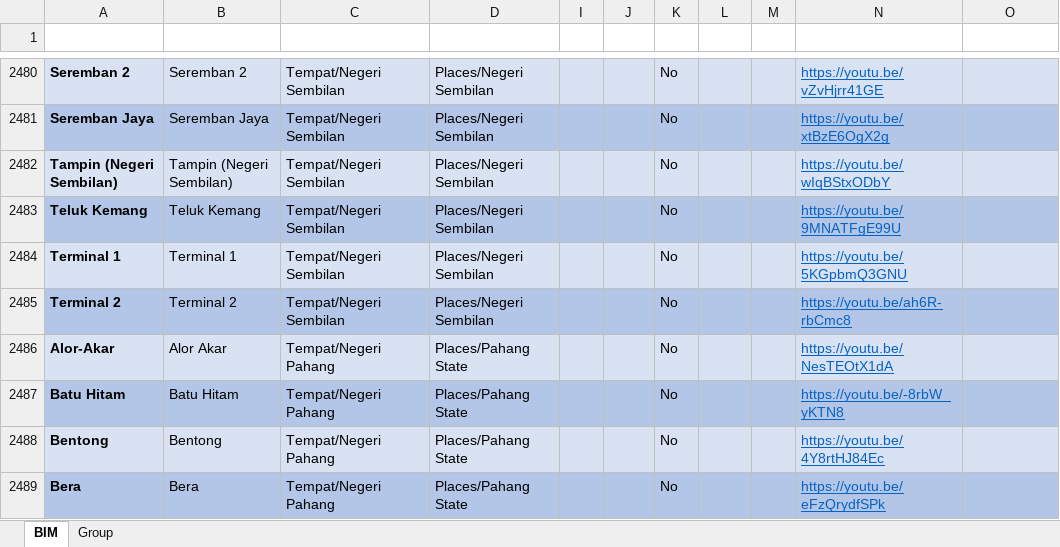
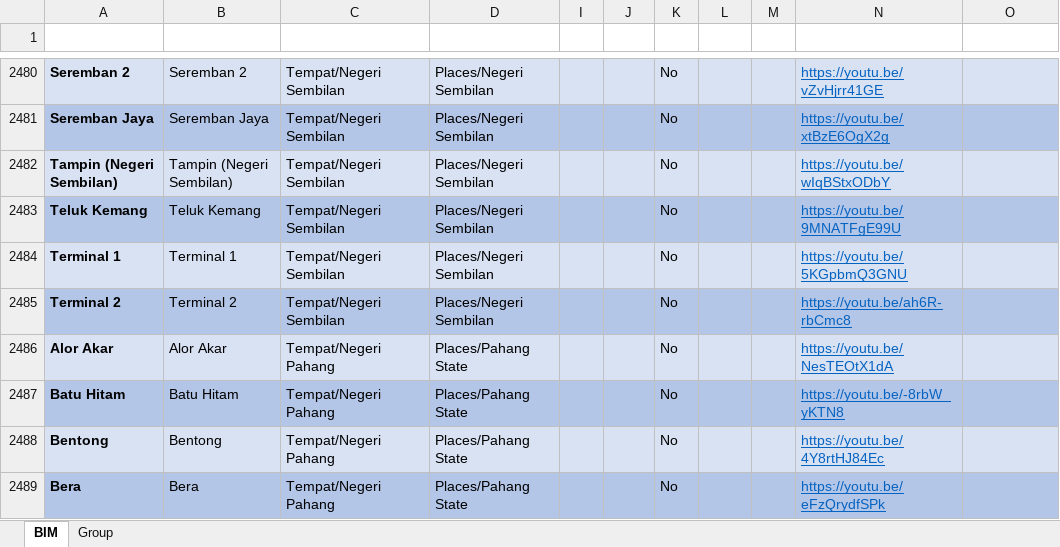
Before and after one commit to malaysiafederationofthedeaf/ggb-mfd-project, an Excel workbook: public/assets/BIM.xlsx, sheet BIM, drawn as a sheet; only a part is shown, gaps mark what is left out; values as stored, in another font and other column widths than the file's, no borders; charts and pictures and conditional formats and table styles not drawn; the diff covers the shown part only; the diff names each change by its address in the sheet, - before the commit and + after, or states it on an @@ line.

```diff
--- a/public/assets/BIM.xlsx (sheet BIM)
+++ b/public/assets/BIM.xlsx (sheet BIM)
-A2486 (Perkataan): Alor-Akar
+A2486 (Perkataan): Alor Akar
```
Also changed, not shown: 51 added rows elsewhere in this sheet, sheet Group, 52 other files.
